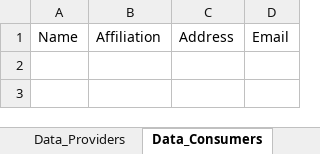
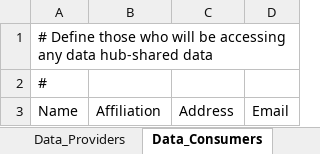
Before and after one commit to nadimm-rahman/ena-datahub-setup, an Excel workbook: DH_Providers_Consumers.xlsx, sheet Data_Consumers, drawn as a sheet; values as stored, in another font and other column widths than the file's, no borders; the diff names each change by its address in the sheet, - before the commit and + after, or states it on an @@ line.

```diff
--- a/DH_Providers_Consumers.xlsx (sheet Data_Consumers)
+++ b/DH_Providers_Consumers.xlsx (sheet Data_Consumers)
+row 1: # Define those who will be accessing any data hub-shared data
+row 2: #
```
Also changed, not shown: sheet Data_Providers, other sheet tabs, 6 other files.
